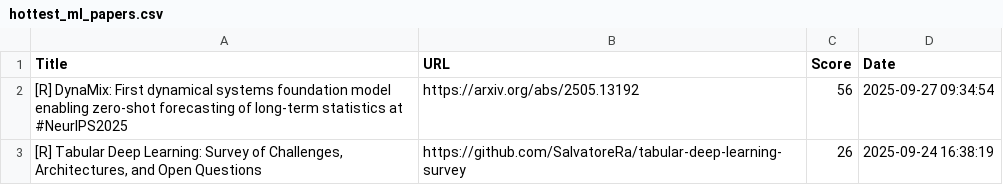
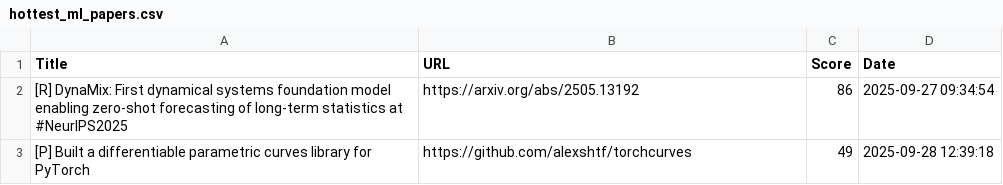
Before and after one commit to alishobeiri/Popular-ML-Projects, a CSV file: hottest_ml_papers.csv, drawn as a sheet.

Commit message:
Update results from latest_papers.py script

```diff
--- a/hottest_ml_papers.csv
+++ b/hottest_ml_papers.csv
@@ -1,3 +1,3 @@
 Title,URL,Score,Date
-[R] DynaMix: First dynamical systems foundation model enabling zero-shot forecasting of long-term statistics at #NeurIPS2025,https://arxiv.org/abs/2505.13192,56,2025-09-27 09:34:54
-"[R] Tabular Deep Learning: Survey of Challenges, Architectures, and Open Questions",https://github.com/SalvatoreRa/tabular-deep-learning-survey,26,2025-09-24 16:38:19
+[R] DynaMix: First dynamical systems foundation model enabling zero-shot forecasting of long-term statistics at #NeurIPS2025,https://arxiv.org/abs/2505.13192,86,2025-09-27 09:34:54
+[P] Built a differentiable parametric curves library for PyTorch,https://github.com/alexshtf/torchcurves,49,2025-09-28 12:39:18
```
Also changed, not shown: 1 other file.
